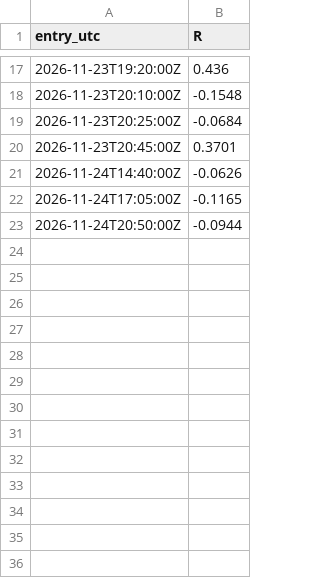
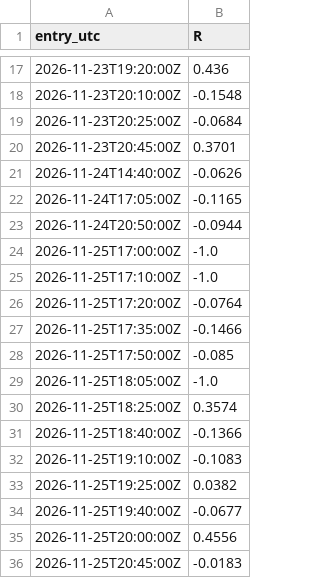
Before and after one commit to joemoney888/index, a CSV file: forward/SPX500_shadow.csv, drawn as a sheet; only a part is shown, gaps mark what is left out; the diff names each change by its address in the sheet, - before the commit and + after, or states it on an @@ line.

Commit message:
forward shadow 2026-11-26T23:31:52Z

```diff
--- a/forward/SPX500_shadow.csv
+++ b/forward/SPX500_shadow.csv
+row 24: 2026-11-25T17:00:00Z | -1.0
+row 25: 2026-11-25T17:10:00Z | -1.0
+row 26: 2026-11-25T17:20:00Z | -0.0764
+row 27: 2026-11-25T17:35:00Z | -0.1466
+row 28: 2026-11-25T17:50:00Z | -0.085
+row 29: 2026-11-25T18:05:00Z | -1.0
+row 30: 2026-11-25T18:25:00Z | 0.3574
+row 31: 2026-11-25T18:40:00Z | -0.1366
+row 32: 2026-11-25T19:10:00Z | -0.1083
+row 33: 2026-11-25T19:25:00Z | 0.0382
+row 34: 2026-11-25T19:40:00Z | -0.0677
+row 35: 2026-11-25T20:00:00Z | 0.4556
+row 36: 2026-11-25T20:45:00Z | -0.0183
```
Also changed, not shown: forward/NAS100_shadow.csv, forward/US30_shadow.csv, 3 other files.
